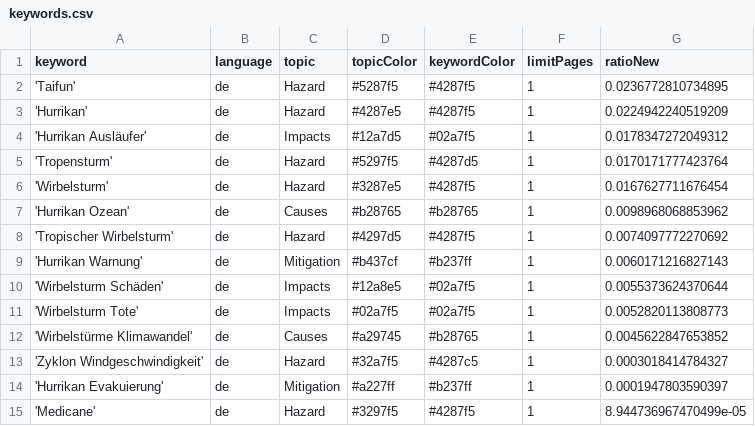
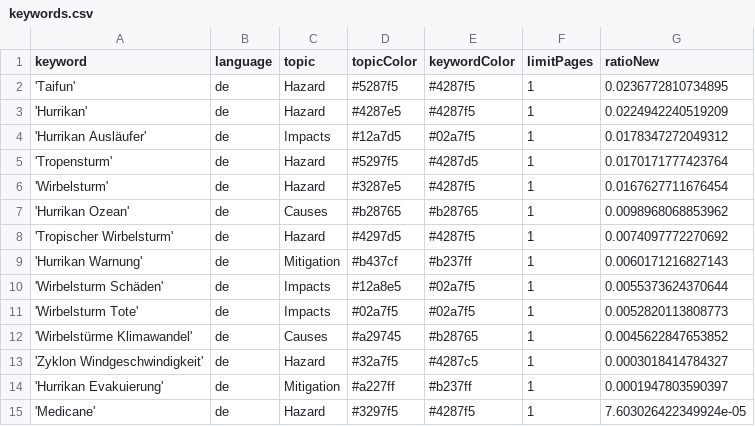
Before and after one commit to liese97-news/HurricaneIsComing, a CSV file: keywords.csv, drawn as a sheet.

Commit message:
Commit from GitHub Actions (harvest:0.0)

```diff
--- a/keywords.csv
+++ b/keywords.csv
@@ -14,2 +14,2 @@ keyword,language,topic,topicColor,keywordColor,limitPages,ratioNew
 'Hurrikan Evakuierung',de,Mitigation,#a227ff,#b237ff,1,0.0001947803590397
-'Medicane',de,Hazard,#3297f5,#4287f5,1,8.944736967470499e-05
+'Medicane',de,Hazard,#3297f5,#4287f5,1,7.603026422349924e-05
```
